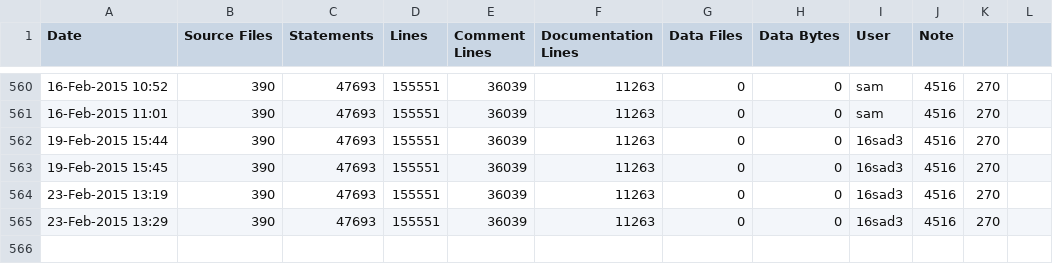
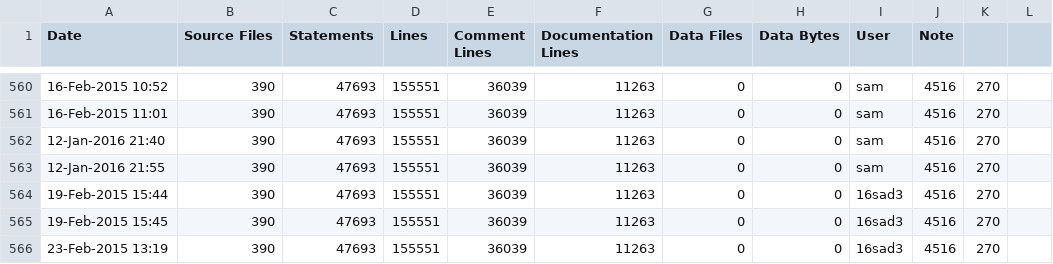
Before and after one commit to RomkoSI/G3D, a CSV file: G3D10/assimp.lib/ice-stats.csv, drawn as a sheet; only a part is shown, gaps mark what is left out; the shorter side is filled out with more unchanged rows.

```diff
--- a/G3D10/assimp.lib/ice-stats.csv
+++ b/G3D10/assimp.lib/ice-stats.csv
@@ -561,2 +561,4 @@ Date,Source Files,Statements,Lines,Comment Lines,Documentation Lines,Data Files,
 16-Feb-2015 11:01,390,47693,155551,36039,11263,0,0,sam,4516,270
+12-Jan-2016 21:40,390,47693,155551,36039,11263,0,0,sam,4516,270
+12-Jan-2016 21:55,390,47693,155551,36039,11263,0,0,sam,4516,270
 19-Feb-2015 15:44,390,47693,155551,36039,11263,0,0,16sad3,4516,270
```
Also changed, not shown: G3D10/G3D.lib/ice-stats.csv, G3D10/GLG3D.lib/ice-stats.csv, 16 other files.
